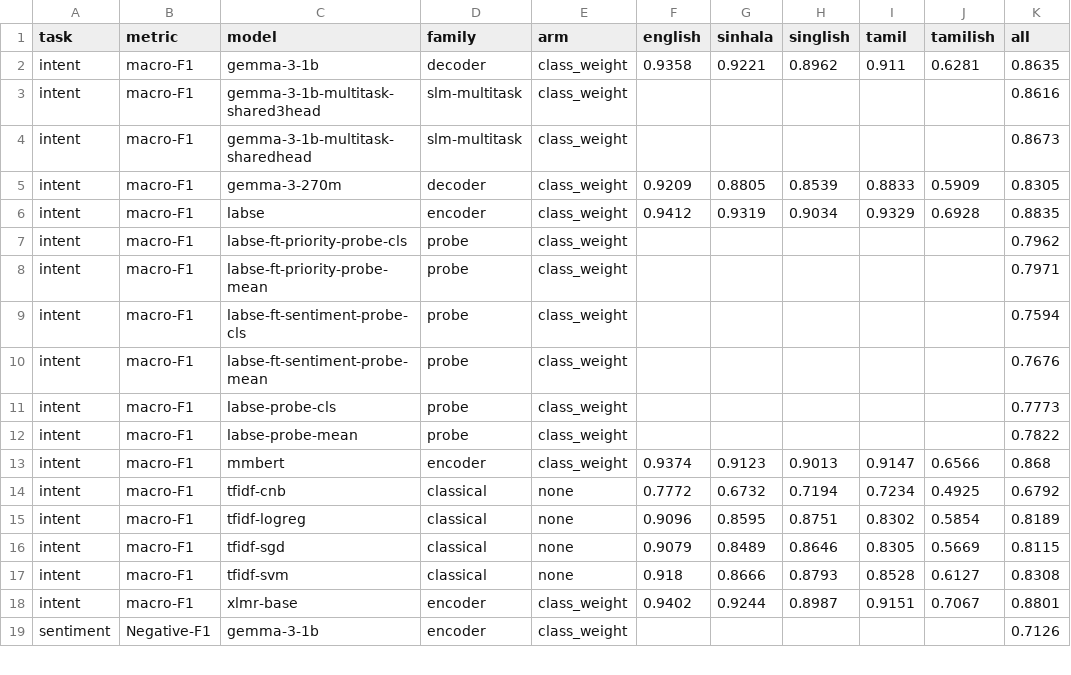
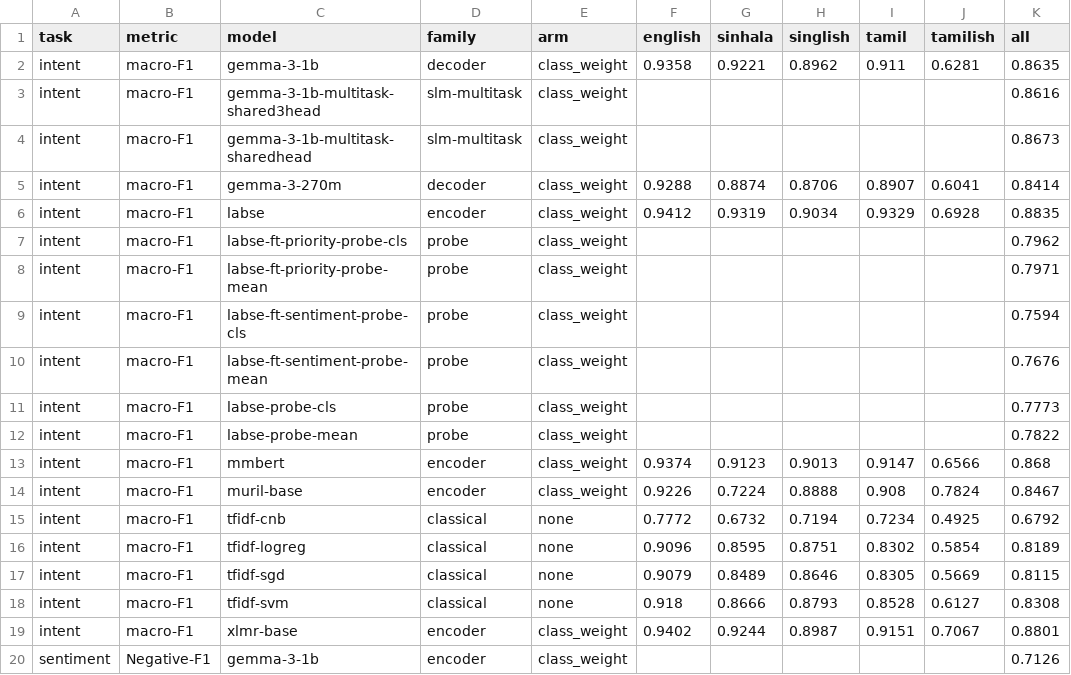
Before and after one commit to Nivin-Sithija/Swift, a CSV file: paper/results/tables/per_language.csv, drawn as a sheet; only a part is shown.

```diff
--- a/paper/results/tables/per_language.csv
+++ b/paper/results/tables/per_language.csv
@@ -4,3 +4,3 @@ intent,macro-F1,gemma-3-1b-multitask-shared3head,slm-multitask,class_weight,,,,,
 intent,macro-F1,gemma-3-1b-multitask-sharedhead,slm-multitask,class_weight,,,,,,0.8673
-intent,macro-F1,gemma-3-270m,decoder,class_weight,0.9209,0.8805,0.8539,0.8833,0.5909,0.8305
+intent,macro-F1,gemma-3-270m,decoder,class_weight,0.9288,0.8874,0.8706,0.8907,0.6041,0.8414
 intent,macro-F1,labse,encoder,class_weight,0.9412,0.9319,0.9034,0.9329,0.6928,0.8835
@@ -13,2 +13,3 @@ intent,macro-F1,labse-probe-mean,probe,class_weight,,,,,,0.7822
 intent,macro-F1,mmbert,encoder,class_weight,0.9374,0.9123,0.9013,0.9147,0.6566,0.868
+intent,macro-F1,muril-base,encoder,class_weight,0.9226,0.7224,0.8888,0.908,0.7824,0.8467
 intent,macro-F1,tfidf-cnb,classical,none,0.7772,0.6732,0.7194,0.7234,0.4925,0.6792
```
Also changed, not shown: paper/results/tables/coverage.csv, paper/results/tables/main_pooled.csv, 18 other files.
